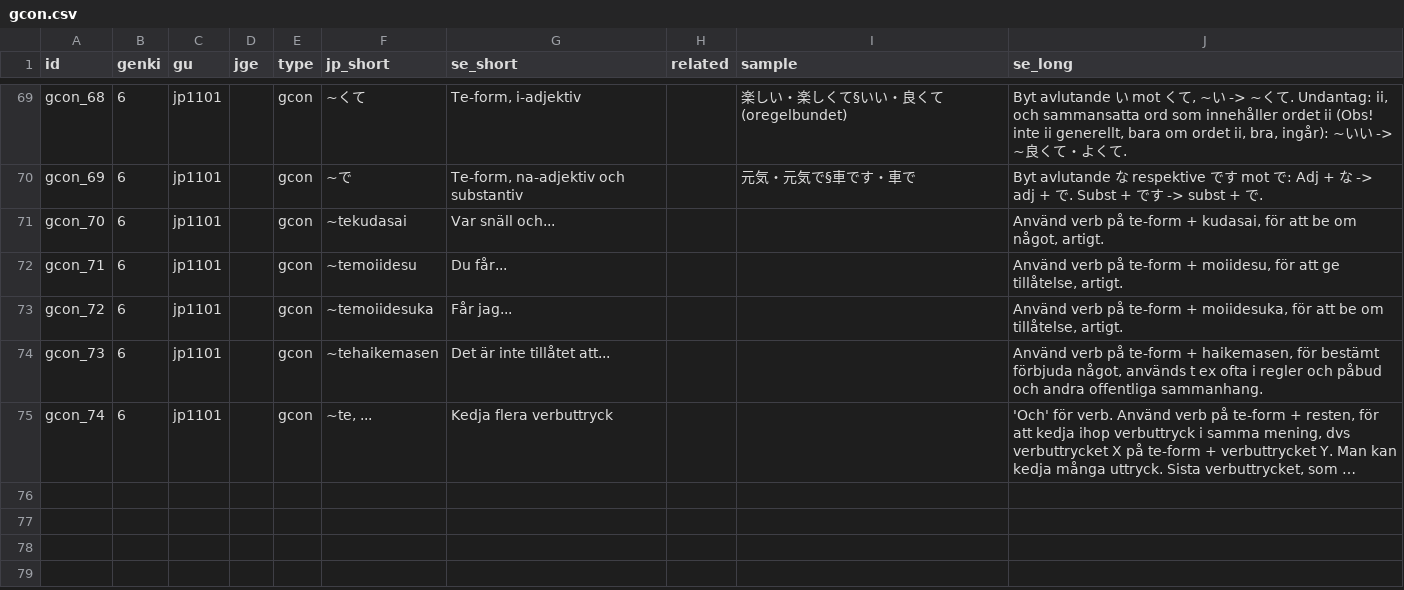
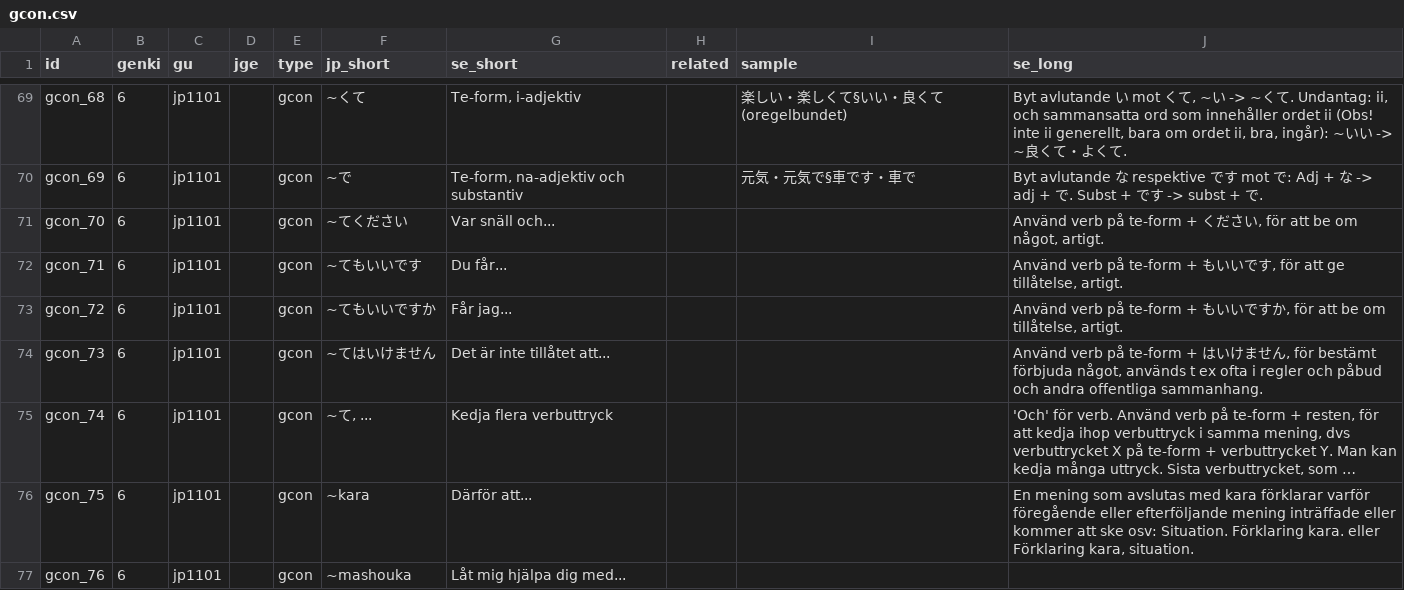
Before and after one commit to psandboge/japanese-lists-to-json, a CSV file: src/main/data/grammar/gcon.csv, drawn as a sheet; only a part is shown, gaps mark what is left out; long unchanged cells end in …; the diff names each change by its address in the sheet, - before the commit and + after, or states it on an @@ line.

Commit message:
Översättningar och uppdateringar i datafiler

```diff
--- a/src/main/data/grammar/gcon.csv
+++ b/src/main/data/grammar/gcon.csv
-F71 (jp_short): ~tekudasai
+F71 (jp_short): ~てください
-J71 (se_long): …te-form + kudasai, för att…
+J71 (se_long): …te-form + ください, för att…
-F72 (jp_short): ~temoiidesu
+F72 (jp_short): ~てもいいです
-J72 (se_long): …te-form + moiidesu, för att…
+J72 (se_long): …te-form + もいいです, för att…
-F73 (jp_short): ~temoiidesuka
+F73 (jp_short): ~てもいいですか
-J73 (se_long): …te-form + moiidesuka, för att…
+J73 (se_long): …te-form + もいいですか, för att…
-F74 (jp_short): ~tehaikemasen
+F74 (jp_short): ~てはいけません
-J74 (se_long): …te-form + haikemasen, för bestämt…
+J74 (se_long): …te-form + はいけません, för bestämt…
-F75 (jp_short): ~te, ...
+F75 (jp_short): ~て, ...
+row 76: gcon_75 | 6 | jp1101 |  | gcon | ~kara | Därför att... |  |  | En mening som avslutas med kara förklarar varför föregående eller efterföljande mening inträffade eller kommer att ske osv: Situation. Förklaring kara. eller Förklaring kara, situation.
+row 77: gcon_76 | 6 | jp1101 |  | gcon | ~mashouka | Låt mig hjälpa dig med...
```
